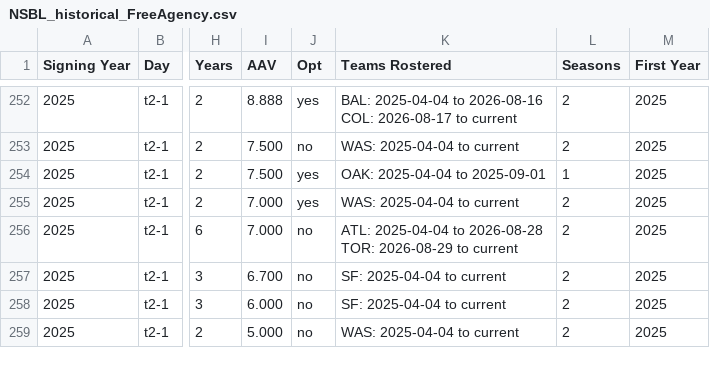
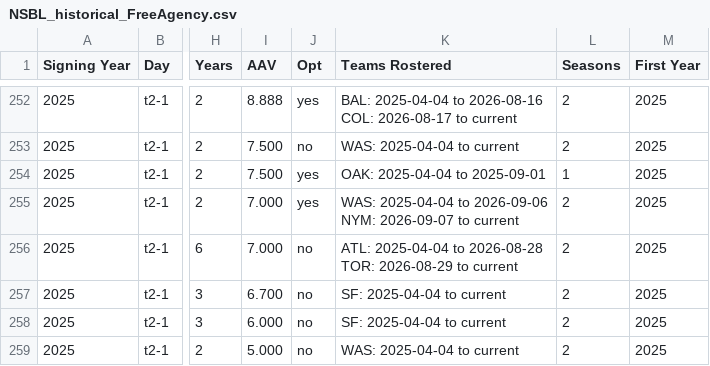
Before and after one commit to Connor-R/connor-r.github.io, a CSV file: csvs/NSBL_historical_FreeAgency.csv, drawn as a sheet; only a part is shown, gaps mark what is left out; ↵ is a line break in a cell; the diff names each change by its address in the sheet, - before the commit and + after, or states it on an @@ line.

```diff
--- a/csvs/NSBL_historical_FreeAgency.csv
+++ b/csvs/NSBL_historical_FreeAgency.csv
-K255 (Teams Rostered): WAS: 2025-04-04 to current
+K255 (Teams Rostered): WAS: 2025-04-04 to 2026-09-06 ↵ NYM: 2026-09-07 to current
```
Also changed, not shown: csvs/NSBL_current_rosters.csv, csvs/NSBL_current_team_summary.csv, 7 other files.
